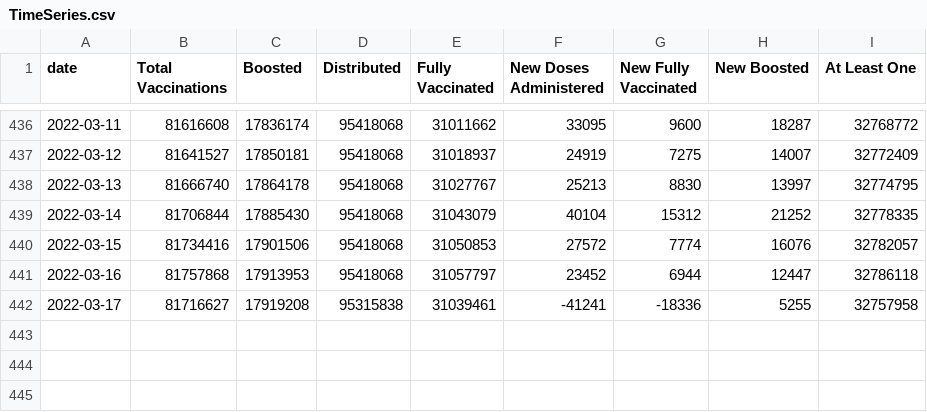
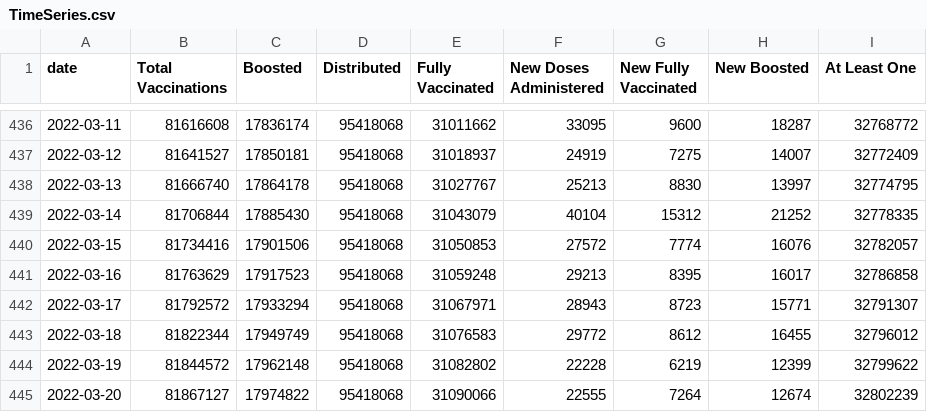
Before and after one commit to trevortombe/covidgraphs, a CSV file: Files/TimeSeries.csv, drawn as a sheet; only a part is shown, gaps mark what is left out.

```diff
--- a/Files/TimeSeries.csv
+++ b/Files/TimeSeries.csv
@@ -440,3 +440,6 @@
 2022-03-15,81734416,17901506,95418068,31050853,27572,7774,16076,32782057
-2022-03-16,81757868,17913953,95418068,31057797,23452,6944,12447,32786118
-2022-03-17,81716627,17919208,95315838,31039461,-41241,-18336,5255,32757958
+2022-03-16,81763629,17917523,95418068,31059248,29213,8395,16017,32786858
+2022-03-17,81792572,17933294,95418068,31067971,28943,8723,15771,32791307
+2022-03-18,81822344,17949749,95418068,31076583,29772,8612,16455,32796012
+2022-03-19,81844572,17962148,95418068,31082802,22228,6219,12399,32799622
+2022-03-20,81867127,17974822,95418068,31090066,22555,7264,12674,32802239
```
Also changed, not shown: Files/MapData.csv, Files/ProvTable.csv, 51 other files.
